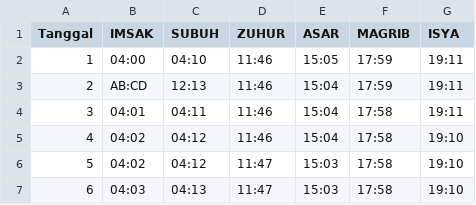
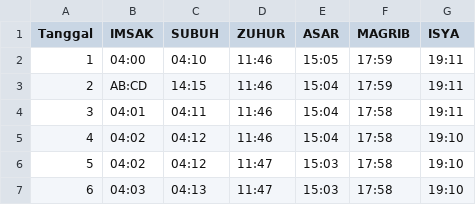
Before and after one commit to sukakacang69/jadwal-sholat, a CSV file: SholatJanuari26.csv, drawn as a sheet; only a part is shown.

Commit message:
Fix time entry for January 2nd in SholatJanuari26.csv

```diff
--- a/SholatJanuari26.csv
+++ b/SholatJanuari26.csv
@@ -2,3 +2,3 @@ Tanggal,IMSAK,SUBUH,ZUHUR,ASAR,MAGRIB,ISYA
 1,04:00,04:10,11:46,15:05,17:59,19:11
-2,AB:CD,12:13,11:46,15:04,17:59,19:11
+2,AB:CD,14:15,11:46,15:04,17:59,19:11
 3,04:01,04:11,11:46,15:04,17:58,19:11
```
